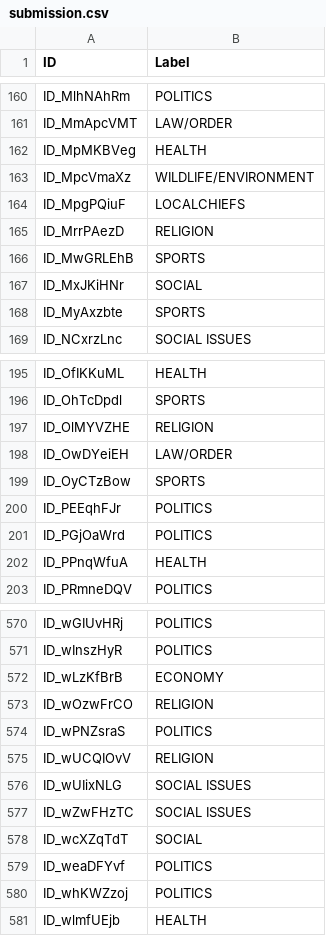
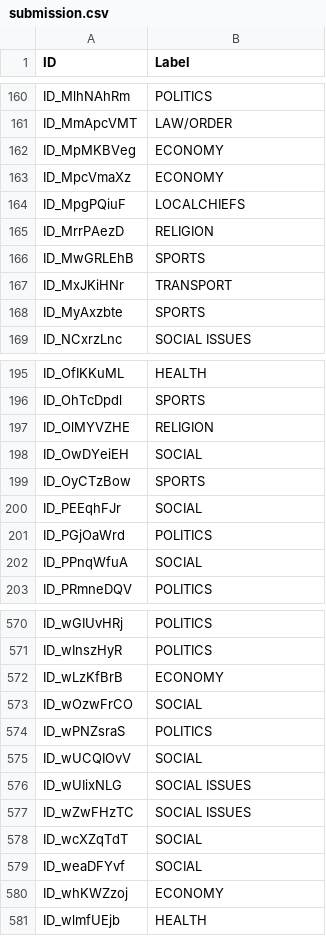
Before and after one commit to nicholaszotalis/505Project, a CSV file: submission.csv, drawn as a sheet; only a part is shown, gaps mark what is left out; the diff covers the shown part only.

```diff
--- a/submission.csv
+++ b/submission.csv
@@ -161,4 +161,4 @@ ID_MlhNAhRm,POLITICS
 ID_MmApcVMT,LAW/ORDER
-ID_MpMKBVeg,HEALTH
-ID_MpcVmaXz,WILDLIFE/ENVIRONMENT
+ID_MpMKBVeg,ECONOMY
+ID_MpcVmaXz,ECONOMY
 ID_MpgPQiuF,LOCALCHIEFS
@@ -166,3 +166,3 @@ ID_MrrPAezD,RELIGION
 ID_MwGRLEhB,SPORTS
-ID_MxJKiHNr,SOCIAL
+ID_MxJKiHNr,TRANSPORT
 ID_MyAxzbte,SPORTS
@@ -197,7 +197,7 @@ ID_OhTcDpdl,SPORTS
 ID_OlMYVZHE,RELIGION
-ID_OwDYeiEH,LAW/ORDER
+ID_OwDYeiEH,SOCIAL
 ID_OyCTzBow,SPORTS
-ID_PEEqhFJr,POLITICS
+ID_PEEqhFJr,SOCIAL
 ID_PGjOaWrd,POLITICS
-ID_PPnqWfuA,HEALTH
+ID_PPnqWfuA,SOCIAL
 ID_PRmneDQV,POLITICS
@@ -572,5 +572,5 @@ ID_wInszHyR,POLITICS
 ID_wLzKfBrB,ECONOMY
-ID_wOzwFrCO,RELIGION
+ID_wOzwFrCO,SOCIAL
 ID_wPNZsraS,POLITICS
-ID_wUCQIOvV,RELIGION
+ID_wUCQIOvV,SOCIAL
 ID_wUIixNLG,SOCIAL ISSUES
@@ -578,4 +578,4 @@ ID_wZwFHzTC,SOCIAL ISSUES
 ID_wcXZqTdT,SOCIAL
-ID_weaDFYvf,POLITICS
-ID_whKWZzoj,POLITICS
+ID_weaDFYvf,SOCIAL
+ID_whKWZzoj,ECONOMY
 ID_wlmfUEjb,HEALTH
```
Also changed, not shown: 56 edited cells elsewhere in this file, 3 other files.
